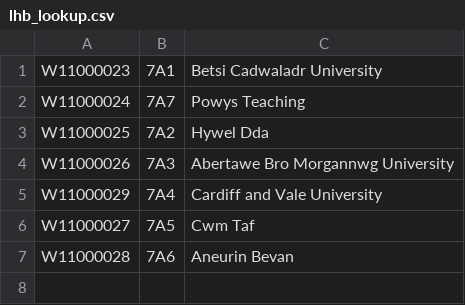
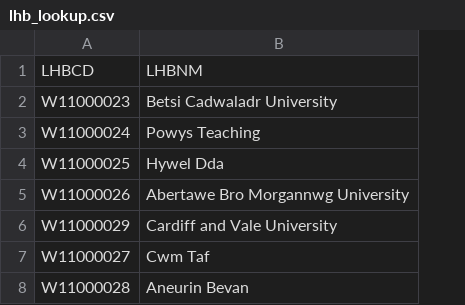
Before and after one commit to CompJCDF/nhs_hack, a CSV file: data/lookup/lhb_lookup.csv, drawn as a sheet; removed rows and columns are numbered as before the commit, all else as after; the diff names each change by its address in the sheet, - before the commit and + after, or states it on an @@ line.

```diff
--- a/data/lookup/lhb_lookup.csv
+++ b/data/lookup/lhb_lookup.csv
-column B, rows 1-7: 7A1 | 7A7 | 7A2 | 7A3 | 7A4 | 7A5 | 7A6
+row 1: LHBCD | LHBNM
```
Also changed, not shown: data/lookup/lad_lookup.csv, 4 other files.
